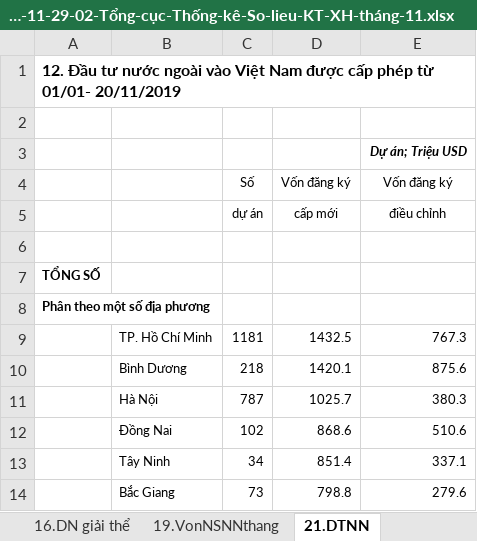
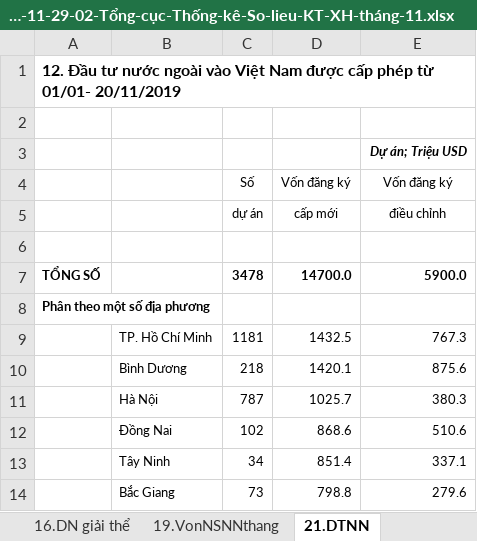
Before and after one commit to hiennguyen9874/vn-macroeconomics, an Excel workbook: datas/2019-11-29-02-Tổng-cục-Thống-kê-So-lieu-KT-XH-tháng-11.xlsx, sheet 21.DTNN, drawn as a sheet; only a part is shown; values as stored, in another font and other column widths than the file's, no borders; removed rows and columns are numbered as before the commit, all else as after; the diff names each change by its address in the sheet, - before the commit and + after, or states it on an @@ line.

```diff
--- a/datas/2019-11-29-02-Tổng-cục-Thống-kê-So-lieu-KT-XH-tháng-11.xlsx (sheet 21.DTNN)
+++ b/datas/2019-11-29-02-Tổng-cục-Thống-kê-So-lieu-KT-XH-tháng-11.xlsx (sheet 21.DTNN)
-row 7: TỔNG SỐ
+row 7: TỔNG SỐ |  | 3478 | 14700.0 | 5900.0
```
Also changed, not shown: 34 other files.
